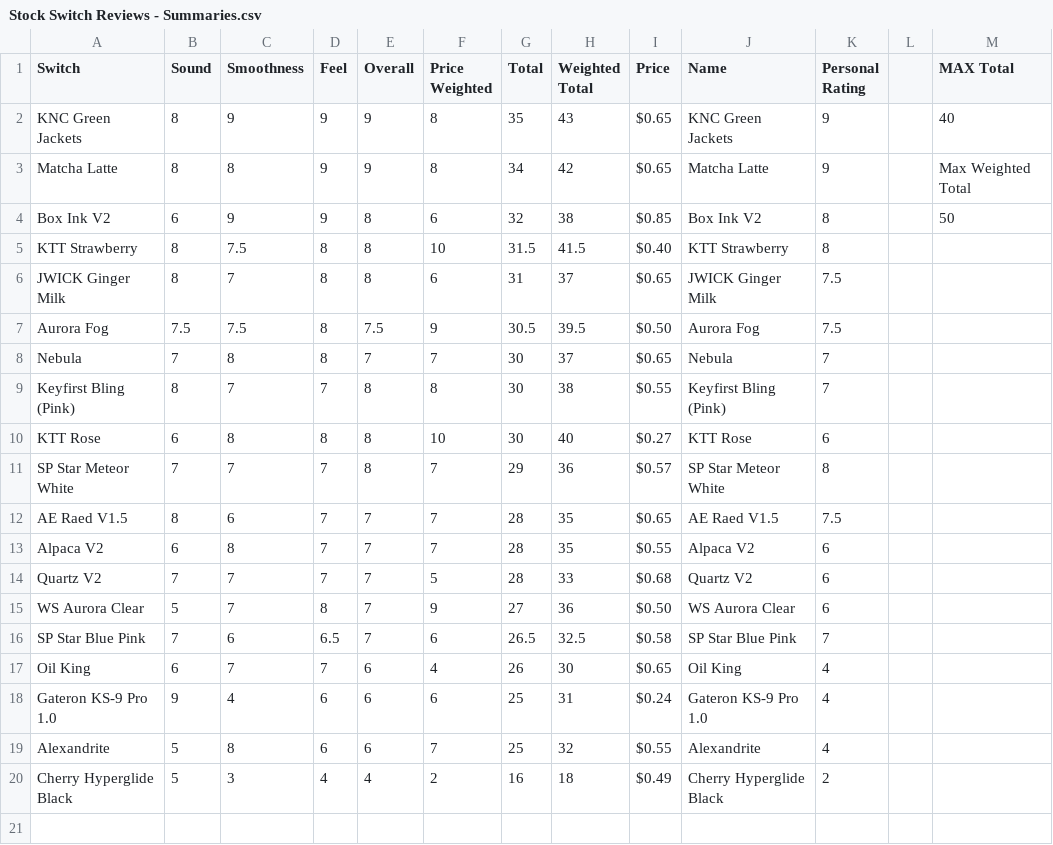
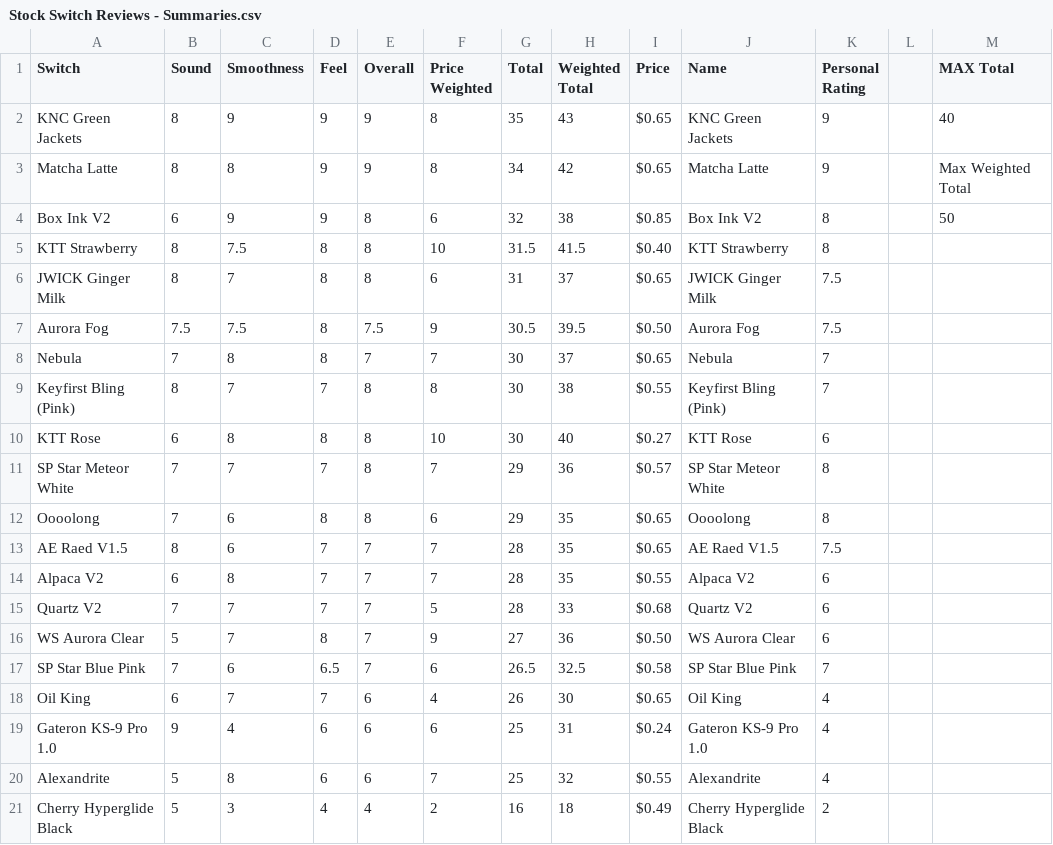
Before and after one commit to SiegeKeebs/Switch-Scores, a CSV file: Stock Switch Reviews - Summaries.csv, drawn as a sheet; the diff names each change by its address in the sheet, - before the commit and + after, or states it on an @@ line.

```diff
--- a/Stock Switch Reviews - Summaries.csv
+++ b/Stock Switch Reviews - Summaries.csv
+row 12: Oooolong | 7 | 6 | 8 | 8 | 6 | 29 | 35 | $0.65 | Oooolong | 8
```
Also changed, not shown: 2 other files.
